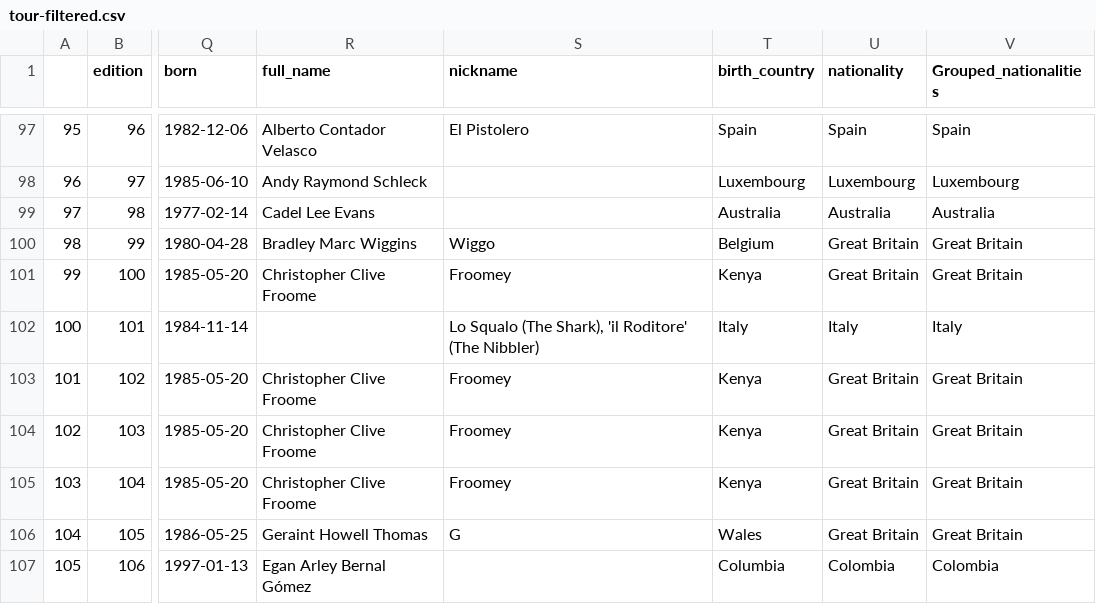
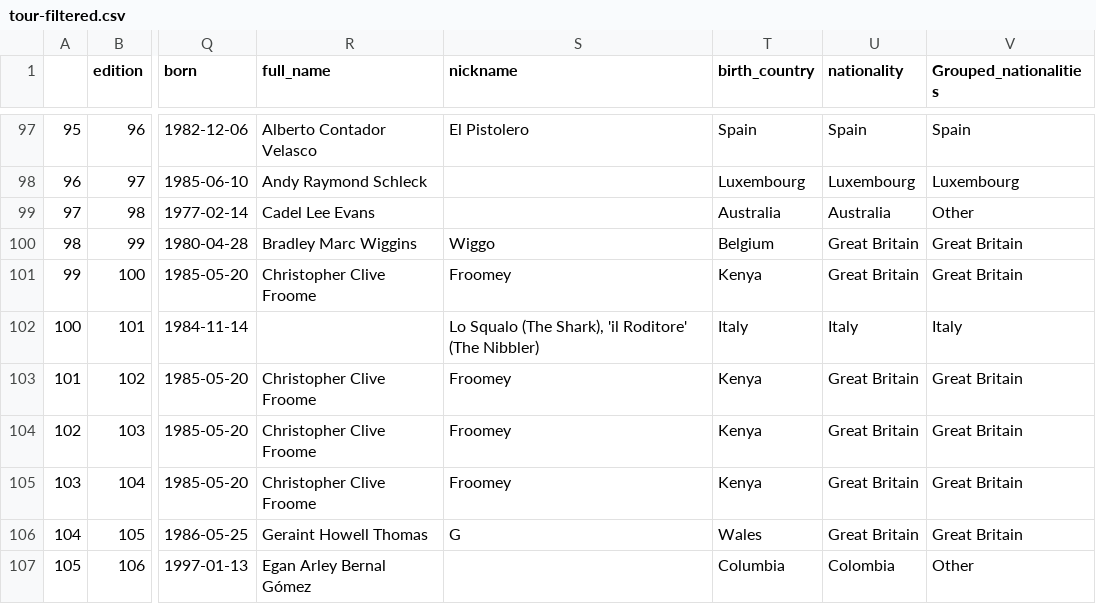
Before and after one commit to sjlacey/COMP30750_info_vis_files, a CSV file: tour-filtered.csv, drawn as a sheet; only a part is shown, gaps mark what is left out; the diff covers the shown part only; the diff names each change by its address in the sheet, - before the commit and + after, or states it on an @@ line.

```diff
--- a/tour-filtered.csv
+++ b/tour-filtered.csv
-V99 (Grouped_nationalities): Australia
+V99 (Grouped_nationalities): Other
-V107 (Grouped_nationalities): Colombia
+V107 (Grouped_nationalities): Other
```
Also changed, not shown: 7 edited cells elsewhere in this file.
